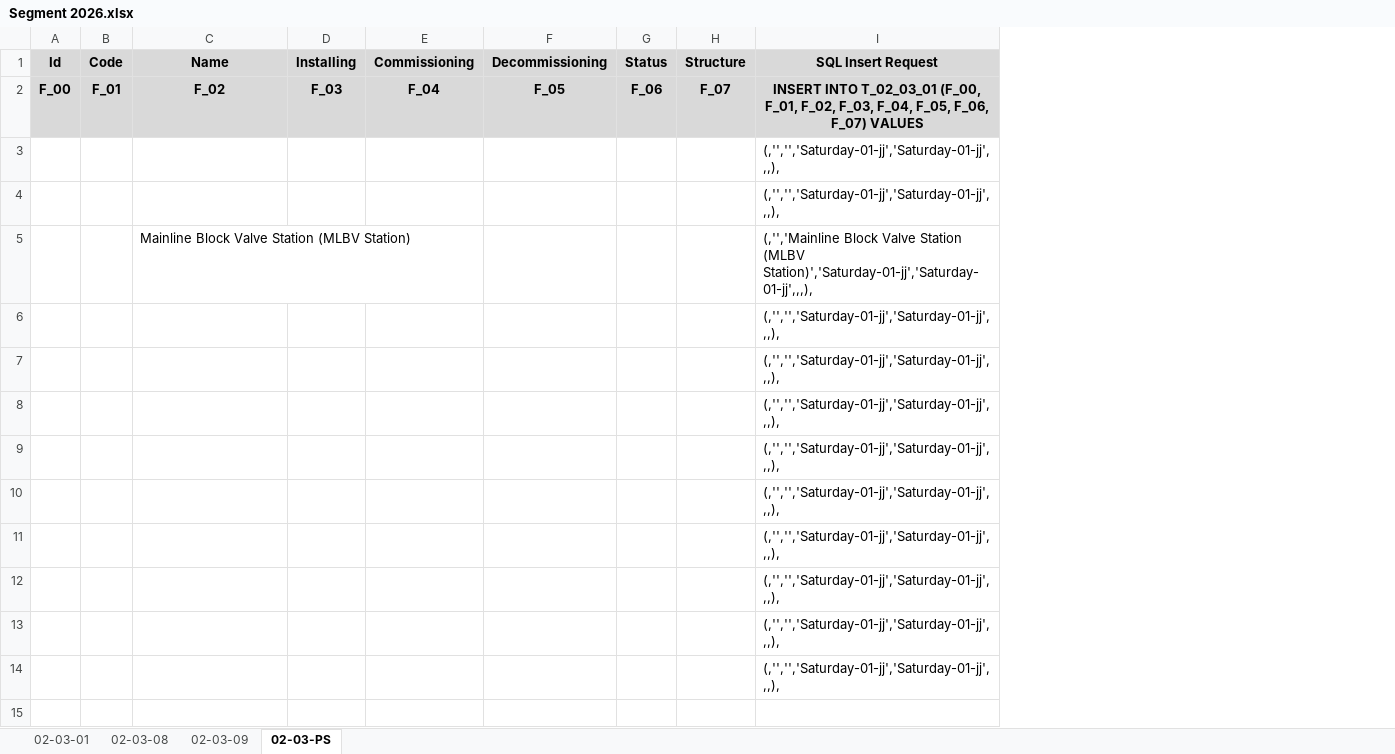
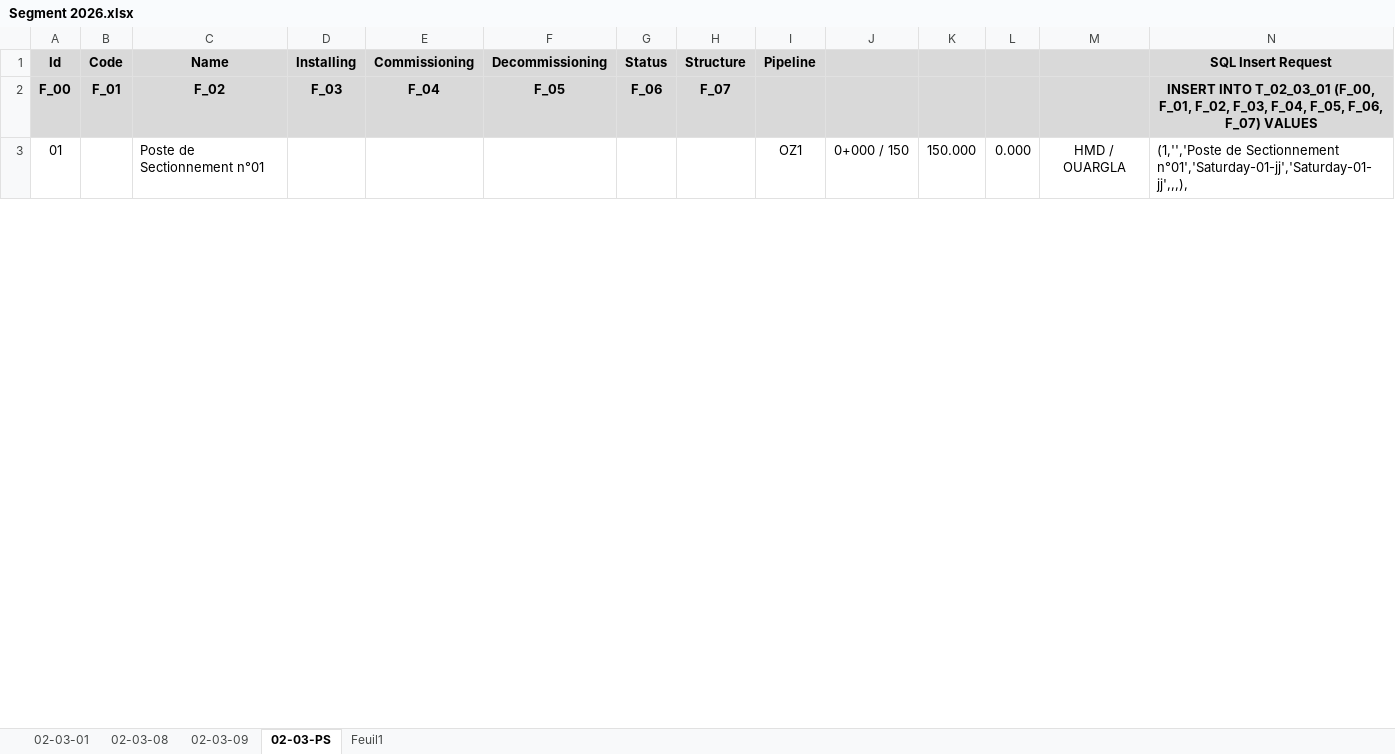
Before and after one commit to CHOUABBIA-AMINE/HyFloAPI, an Excel workbook: src/main/resources/data/Segment 2026.xlsx, sheet 02-03-PS, drawn as a sheet; only a part is shown; values as stored, in another font and other column widths than the file's, no borders; removed rows and columns are numbered as before the commit, all else as after; the diff covers the shown part only; the diff names each change by its address in the sheet, - before the commit and + after, or states it on an @@ line.

Commit message:
start Segment 2026 PS

```diff
--- a/src/main/resources/data/Segment 2026.xlsx (sheet 02-03-PS)
+++ b/src/main/resources/data/Segment 2026.xlsx (sheet 02-03-PS)
+sheet tab: Feuil1
+column I (Pipeline), row 3: OZ1
+column J, row 3: 0+000 / 150
+column K, row 3: 150.000
+column L, row 3: 0.000
+column M, row 3: HMD / OUARGLA
-row 3:  |  |  |  |  |  |  |  | (,'','','Saturday-01-jj','Saturday-01-jj',,,),
-row 4:  |  |  |  |  |  |  |  | (,'','','Saturday-01-jj','Saturday-01-jj',,,),
-row 5:  |  | Mainline Block Valve Station (MLBV Station) |  |  |  |  |  | (,'','Mainline Block Valve Station (MLBV Station)','Saturday-01-jj','Saturday-01-jj',,,),
-row 6:  |  |  |  |  |  |  |  | (,'','','Saturday-01-jj','Saturday-01-jj',,,),
-row 7:  |  |  |  |  |  |  |  | (,'','','Saturday-01-jj','Saturday-01-jj',,,),
-row 8:  |  |  |  |  |  |  |  | (,'','','Saturday-01-jj','Saturday-01-jj',,,),
-row 9:  |  |  |  |  |  |  |  | (,'','','Saturday-01-jj','Saturday-01-jj',,,),
-row 10:  |  |  |  |  |  |  |  | (,'','','Saturday-01-jj','Saturday-01-jj',,,),
-row 11:  |  |  |  |  |  |  |  | (,'','','Saturday-01-jj','Saturday-01-jj',,,),
-row 12:  |  |  |  |  |  |  |  | (,'','','Saturday-01-jj','Saturday-01-jj',,,),
-row 13:  |  |  |  |  |  |  |  | (,'','','Saturday-01-jj','Saturday-01-jj',,,),
-row 14:  |  |  |  |  |  |  |  | (,'','','Saturday-01-jj','Saturday-01-jj',,,),
-row 3: (empty)
+row 3: 01 |  | Poste de Sectionnement n°01 |  |  |  |  |  | OZ1 | 0+000 / 150 | 150.000 | 0.000 | HMD / OUARGLA | (1,'','Poste de Sectionnement n°01','Saturday-01-jj','Saturday-01-jj',,,),
```
Also changed, not shown: 45 added rows and 33 removed rows elsewhere in this sheet, formulas that keep their value.
